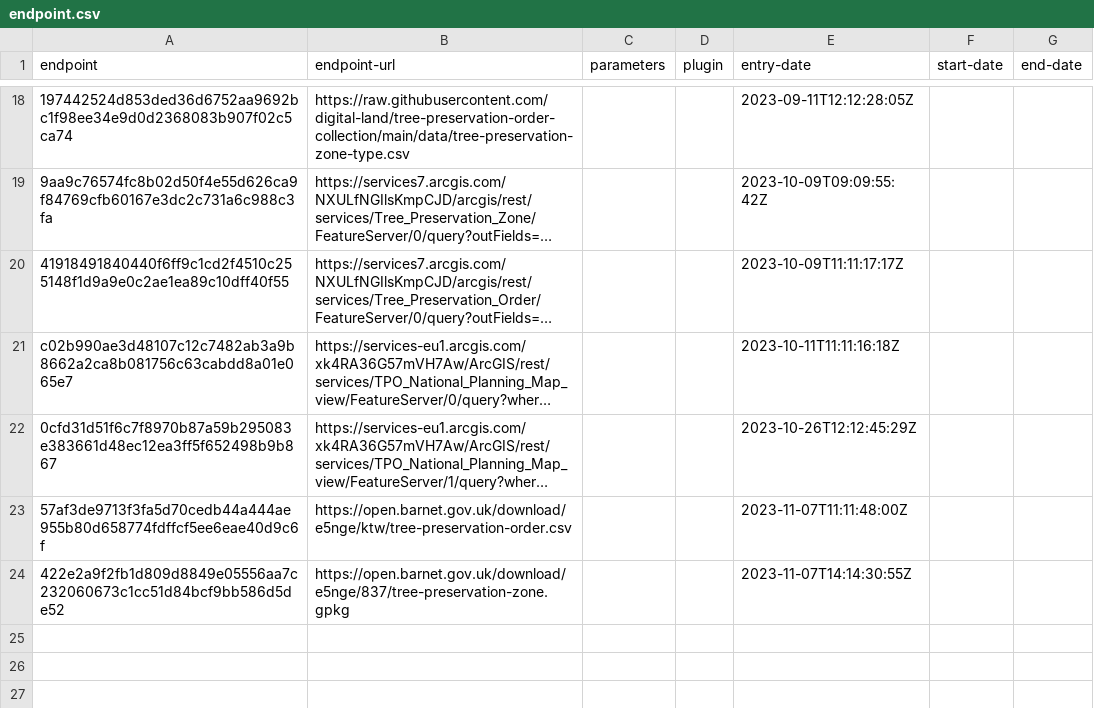
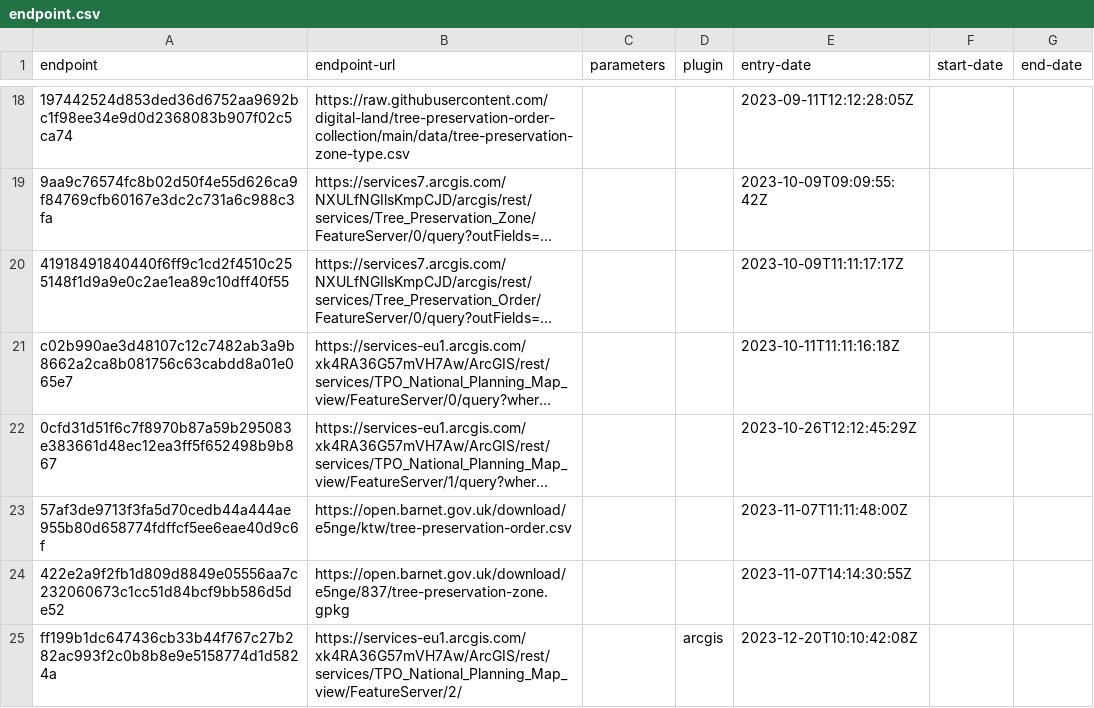
Before and after one commit to digital-land/tree-preservation-order-collection, a CSV file: collection/endpoint.csv, drawn as a sheet; only a part is shown, gaps mark what is left out; long unchanged cells end in …; the diff names each change by its address in the sheet, - before the commit and + after, or states it on an @@ line.

```diff
--- a/collection/endpoint.csv
+++ b/collection/endpoint.csv
+row 25: ff199b1dc647436cb33b44f767c27b282ac993f2c0b8b8e9e5158774d1d5824a | https://services-eu1.arcgis.com/xk4RA36G57mVH7Aw/ArcGIS/rest/services/TPO_National_Planning_Map_view/FeatureServer/2/ |  | arcgis | 2023-12-20T10:10:42:08Z
```
Also changed, not shown: collection/source.csv, pipeline/column.csv, 1 other file.
